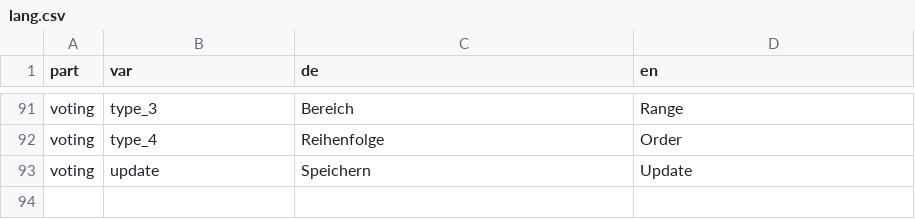
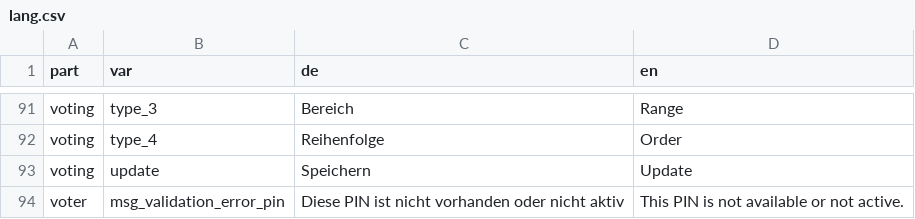
Before and after one commit to fluxapps/LiveVoting, a CSV file: lang/lang.csv, drawn as a sheet; only a part is shown, gaps mark what is left out; the diff names each change by its address in the sheet, - before the commit and + after, or states it on an @@ line.

```diff
--- a/lang/lang.csv
+++ b/lang/lang.csv
+row 94: voter | msg_validation_error_pin | Diese PIN ist nicht vorhanden oder nicht aktiv | This PIN is not available or not active.
```
Also changed, not shown: 2 other files.
